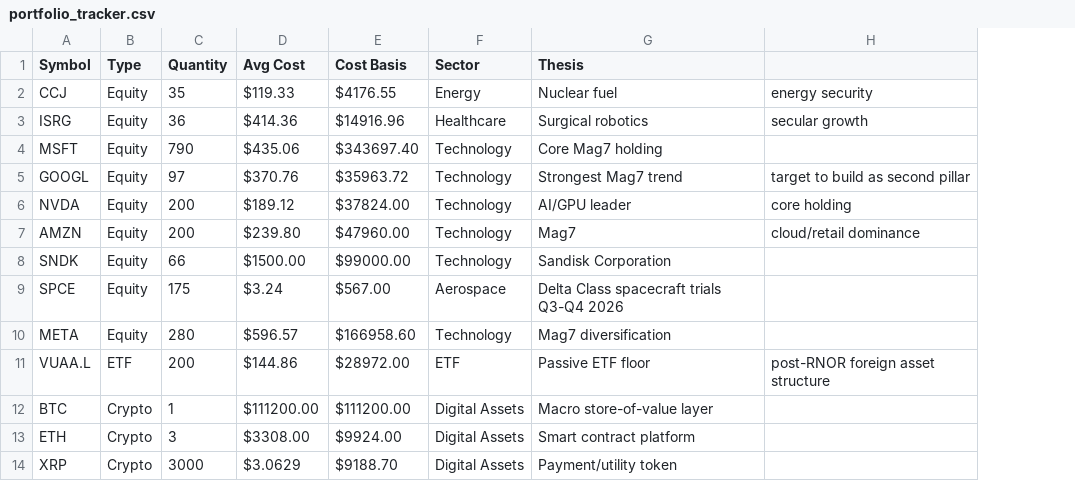
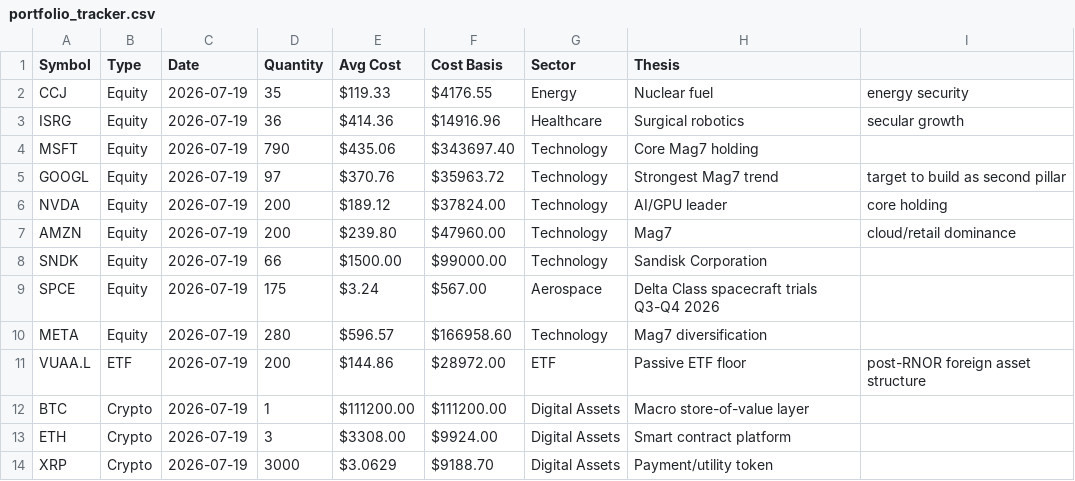
Before and after one commit to rsaxena1010/investment_portfolio, a CSV file: portfolio_tracker.csv, drawn as a sheet; the diff names each change by its address in the sheet, - before the commit and + after, or states it on an @@ line.

```diff
--- a/portfolio_tracker.csv
+++ b/portfolio_tracker.csv
+column C (Date), rows 2-14: all 2026-07-19
```
Also changed, not shown: 5 other files.
